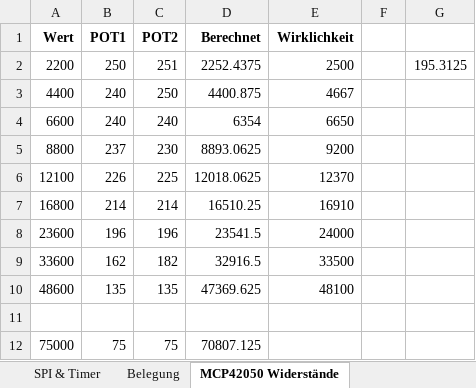
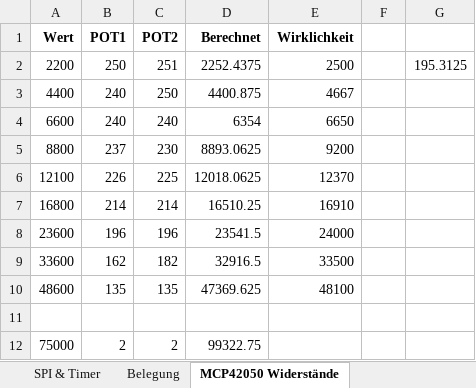
Before and after one commit to HeinrichG-V12/MFL, an Excel workbook: Berechnungen.xlsx, sheet MCP42050 Widerstände, drawn as a sheet; values as stored, in another font and other column widths than the file's, no borders; the diff names each change by its address in the sheet, - before the commit and + after, or states it on an @@ line.

```diff
--- a/Berechnungen.xlsx (sheet MCP42050 Widerstände)
+++ b/Berechnungen.xlsx (sheet MCP42050 Widerstände)
-B12 (POT1): 75
+B12 (POT1): 2
-C12 (POT2): 75
+C12 (POT2): 2
-D12 (Berechnet): 70807.125
+D12 (Berechnet): 99322.75
```
Also changed, not shown: sheet AD5293 Widerstände, formulas that keep their value, 9 other files.
